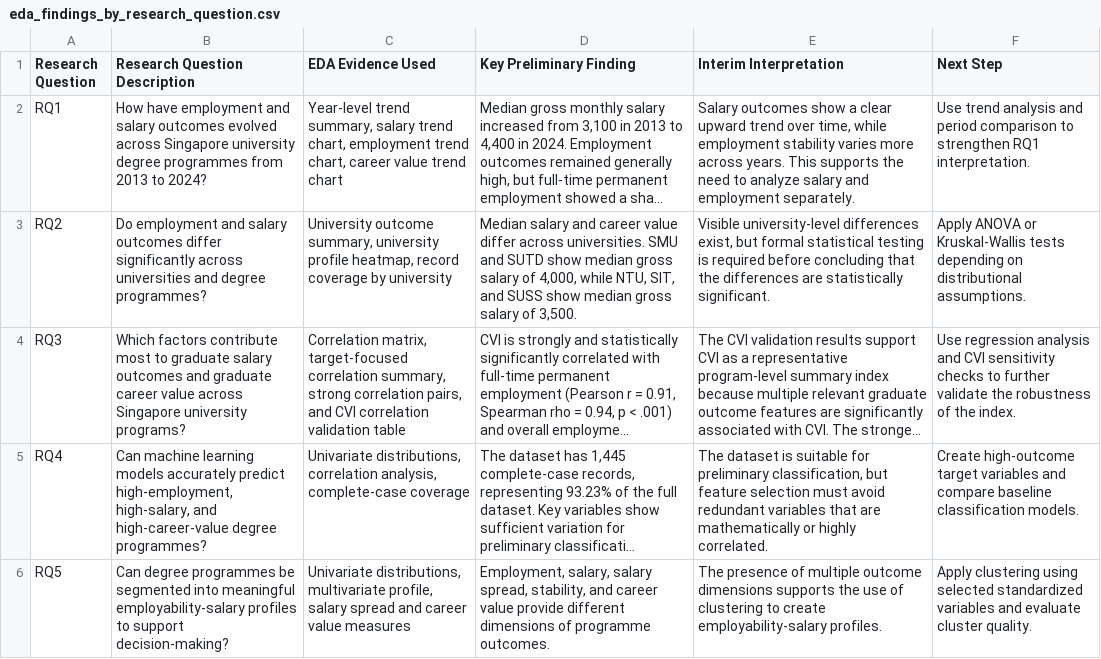
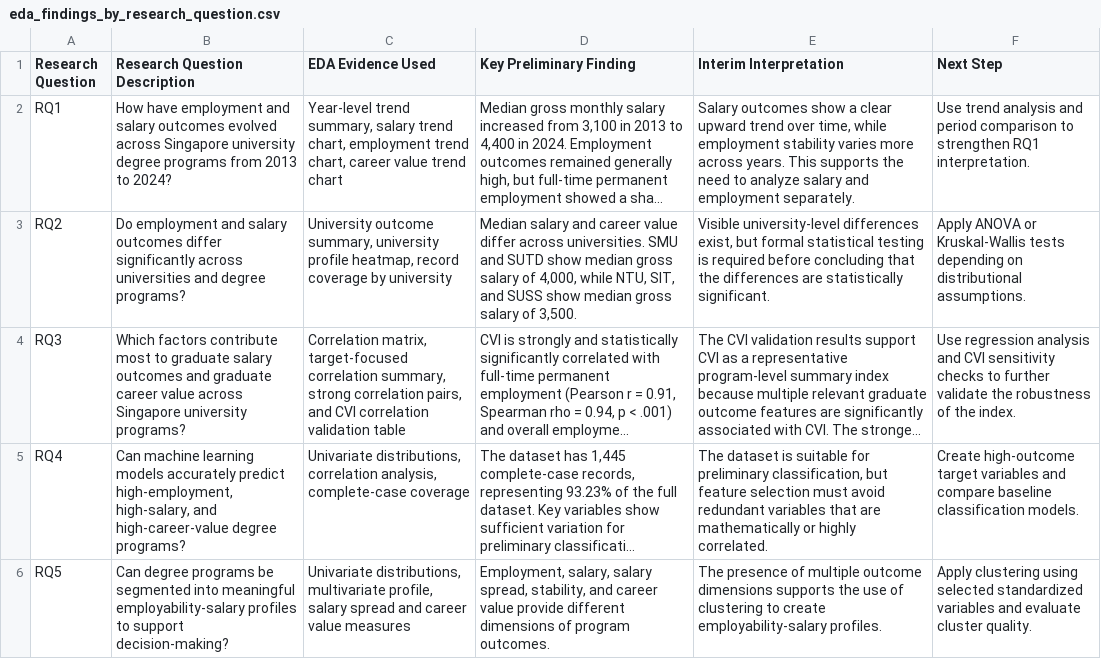
Before and after one commit to sundaramkumaran/QM640_GES_Capstone, a CSV file: outputs/tables/eda_findings_by_research_question.csv, drawn as a sheet; long unchanged cells end in …; the diff names each change by its address in the sheet, - before the commit and + after, or states it on an @@ line.

```diff
--- a/outputs/tables/eda_findings_by_research_question.csv
+++ b/outputs/tables/eda_findings_by_research_question.csv
-B2 (Research Question Description): …university degree programmes from 2013…
+B2 (Research Question Description): …university degree programs from 2013…
-B3 (Research Question Description): …and degree programmes?
+B3 (Research Question Description): …and degree programs?
-B5 (Research Question Description): …high-career-value degree programmes?
+B5 (Research Question Description): …high-career-value degree programs?
-B6 (Research Question Description): Can degree programmes be segmented…
+B6 (Research Question Description): Can degree programs be segmented…
-D6 (Key Preliminary Finding): …dimensions of programme outcomes.
+D6 (Key Preliminary Finding): …dimensions of program outcomes.
```
Also changed, not shown: outputs/tables/classification_insight_summary.csv, outputs/tables/data_dictionary.csv, 25 other files.
